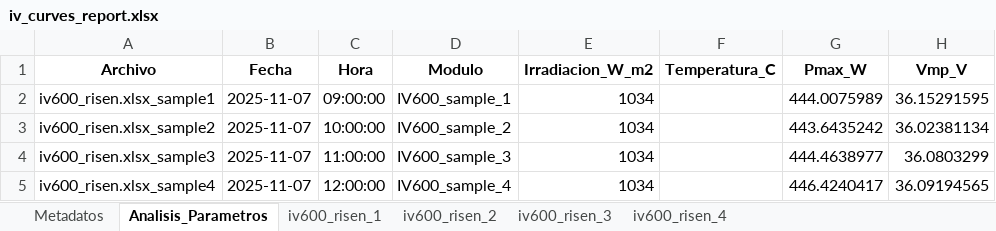
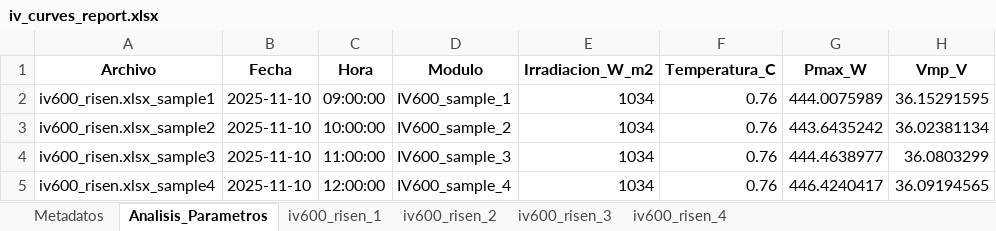
Before and after one commit to nicoleits/pvstand, an Excel workbook: pvstand/datos_procesados_analisis_integrado_py/iv600/iv_curves/iv_curves_report.xlsx, sheet Analisis_Parametros, drawn as a sheet; only a part is shown; values as stored, in another font and other column widths than the file's, no borders; the diff names each change by its address in the sheet, - before the commit and + after, or states it on an @@ line.

```diff
--- a/pvstand/datos_procesados_analisis_integrado_py/iv600/iv_curves/iv_curves_report.xlsx (sheet Analisis_Parametros)
+++ b/pvstand/datos_procesados_analisis_integrado_py/iv600/iv_curves/iv_curves_report.xlsx (sheet Analisis_Parametros)
-B2:B5 (Fecha): 2025-11-07
+B2:B5 (Fecha): 2025-11-10
-F2:F5 (Temperatura_C): (empty)
+F2:F5 (Temperatura_C): 0.76
```
Also changed, not shown: sheet iv600_risen_1, sheet iv600_risen_2, sheet iv600_risen_3, sheet iv600_risen_4, sheet Metadatos, pvstand/datos_procesados_analisis_integrado_py/iv_curves/iv_curves_report.xlsx, 3 other files.
